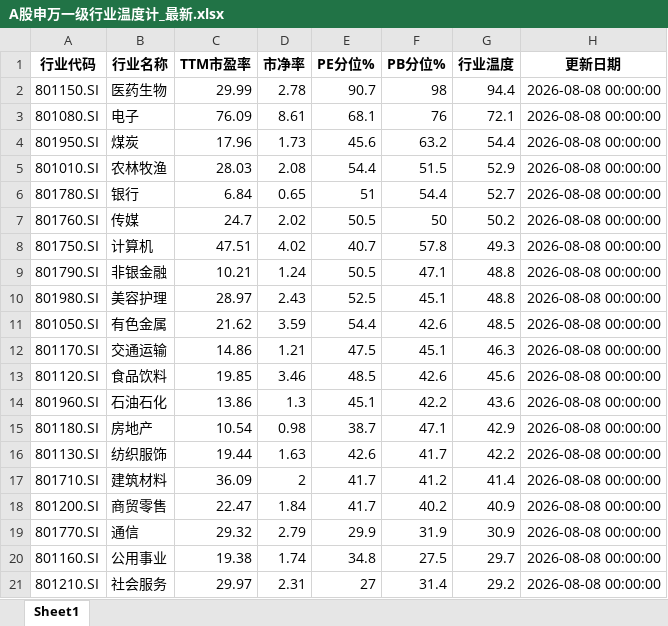
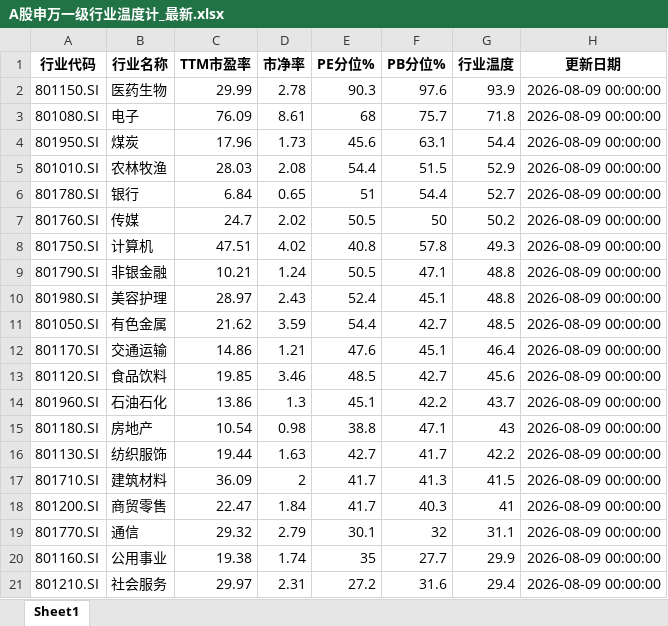
Before and after one commit to qimingqianxing/market-report, an Excel workbook: A股申万一级行业温度计_最新.xlsx, sheet Sheet1, drawn as a sheet; only a part is shown; values as stored, in another font and other column widths than the file's, no borders; the diff covers the shown part only; the diff names each change by its address in the sheet, - before the commit and + after, or states it on an @@ line.

```diff
--- a/A股申万一级行业温度计_最新.xlsx (sheet Sheet1)
+++ b/A股申万一级行业温度计_最新.xlsx (sheet Sheet1)
-E2 (PE分位%): 90.7
+E2 (PE分位%): 90.3
-F2 (PB分位%): 98
+F2 (PB分位%): 97.6
-G2 (行业温度): 94.4
+G2 (行业温度): 93.9
-H2:H21 (更新日期): 2026-08-08 00:00:00
+H2:H21 (更新日期): 2026-08-09 00:00:00
-E3 (PE分位%): 68.1
+E3 (PE分位%): 68
-F3 (PB分位%): 76
+F3 (PB分位%): 75.7
-G3 (行业温度): 72.1
+G3 (行业温度): 71.8
-F4 (PB分位%): 63.2
+F4 (PB分位%): 63.1
-E8 (PE分位%): 40.7
+E8 (PE分位%): 40.8
-E10 (PE分位%): 52.5
+E10 (PE分位%): 52.4
-F11 (PB分位%): 42.6
+F11 (PB分位%): 42.7
-E12 (PE分位%): 47.5
+E12 (PE分位%): 47.6
-G12 (行业温度): 46.3
+G12 (行业温度): 46.4
-F13 (PB分位%): 42.6
+F13 (PB分位%): 42.7
-G14 (行业温度): 43.6
+G14 (行业温度): 43.7
-E15 (PE分位%): 38.7
+E15 (PE分位%): 38.8
-G15 (行业温度): 42.9
+G15 (行业温度): 43
-E16 (PE分位%): 42.6
+E16 (PE分位%): 42.7
-F17 (PB分位%): 41.2
+F17 (PB分位%): 41.3
-G17 (行业温度): 41.4
+G17 (行业温度): 41.5
-F18 (PB分位%): 40.2
+F18 (PB分位%): 40.3
-G18 (行业温度): 40.9
+G18 (行业温度): 41
-E19 (PE分位%): 29.9
+E19 (PE分位%): 30.1
-F19 (PB分位%): 31.9
+F19 (PB分位%): 32
-G19 (行业温度): 30.9
+G19 (行业温度): 31.1
-E20 (PE分位%): 34.8
+E20 (PE分位%): 35
-F20 (PB分位%): 27.5
+F20 (PB分位%): 27.7
-G20 (行业温度): 29.7
+G20 (行业温度): 29.9
-E21 (PE分位%): 27
+E21 (PE分位%): 27.2
-F21 (PB分位%): 31.4
+F21 (PB分位%): 31.6
-G21 (行业温度): 29.2
+G21 (行业温度): 29.4
```
Also changed, not shown: 44 edited cells elsewhere in this sheet, 9 other files.
